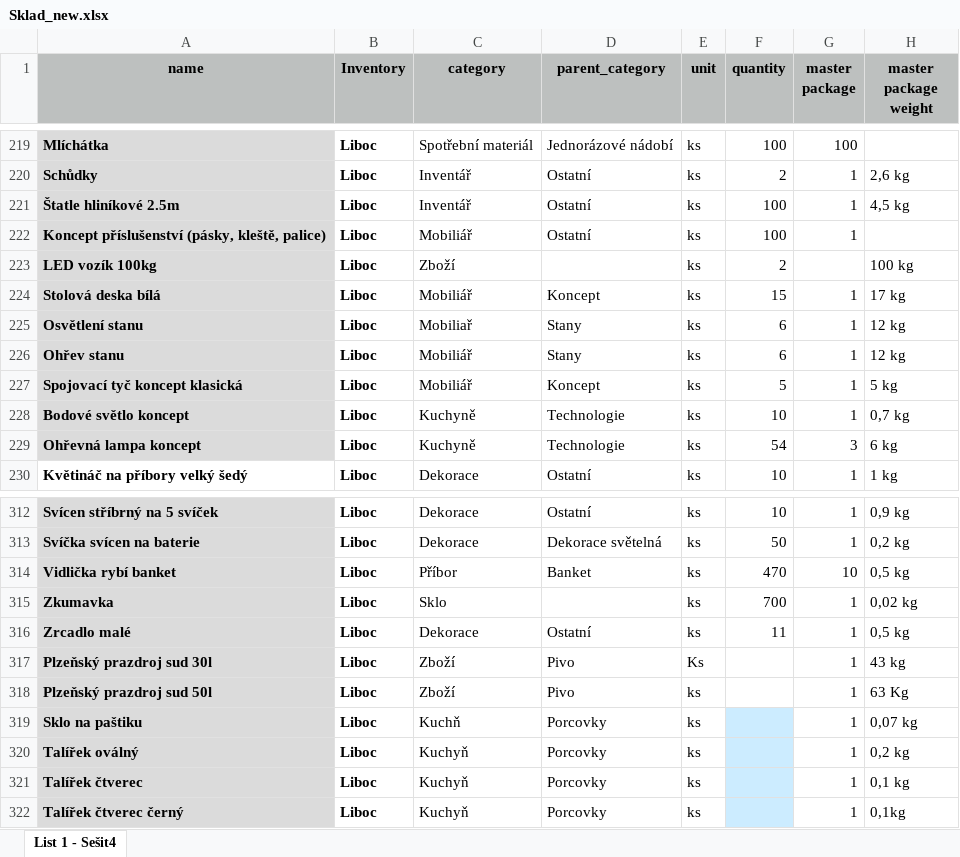
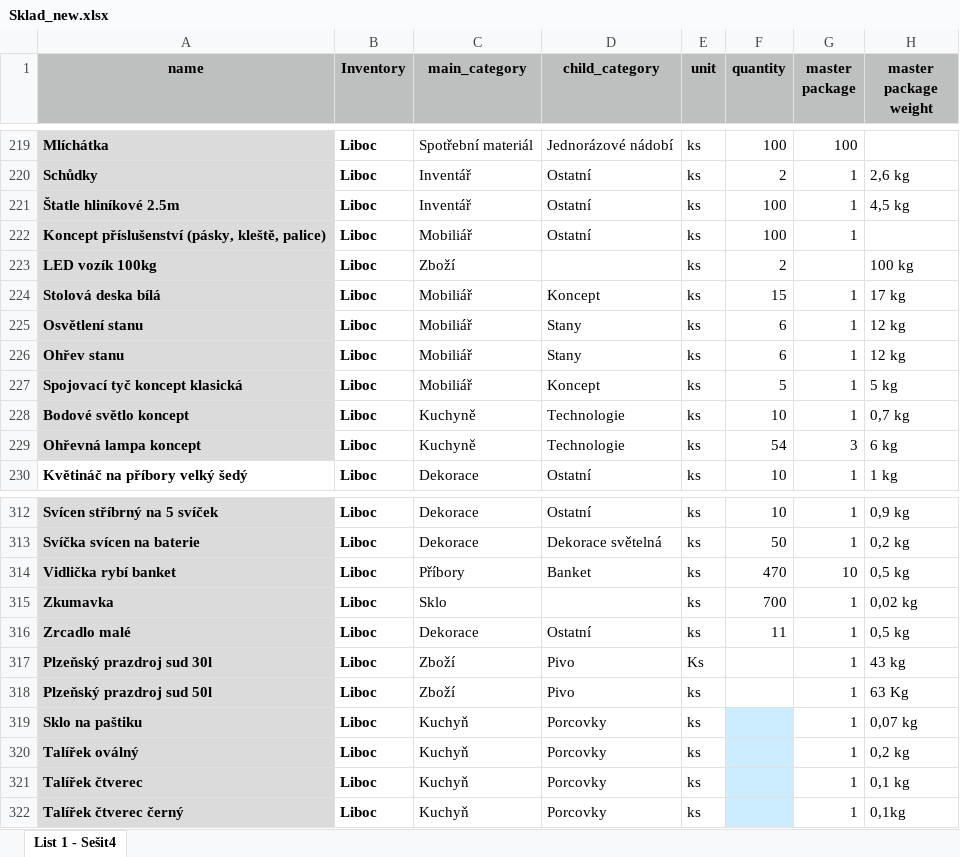
Before and after one commit to lsei27/cater-sklad, an Excel workbook: Sklad_new.xlsx, sheet List 1 - Sešit4, drawn as a sheet; only a part is shown, gaps mark what is left out; values as stored, in another font and other column widths than the file's, no borders; table styles not drawn; the diff names each change by its address in the sheet, - before the commit and + after, or states it on an @@ line.

Commit message:
Normalize main categories to canonical 14-item set
Collapse typo/whitespace/case variants of main_category (e.g. Kuchyň/Kuchyně,
sklo/Sklo, prádlo/Prádlo) via a shared alias map and ensure item hierarchy
matches Excel column C. Hierarchy sync now also removes orphan categories
left over from earlier imports and matches items by SKU+name together to
handle duplicate-SKU rows like PRA001.

```diff
--- a/Sklad_new.xlsx (sheet List 1 - Sešit4)
+++ b/Sklad_new.xlsx (sheet List 1 - Sešit4)
-C1: category
+C1: main_category
-D1: parent_category
+D1: child_category
-C225 (main_category): Mobiliař
+C225 (main_category): Mobiliář
-C314 (main_category): Příbor
+C314 (main_category): Příbory
-C319 (main_category): Kuchň
+C319 (main_category): Kuchyň
```
Also changed, not shown: 4 other files.
